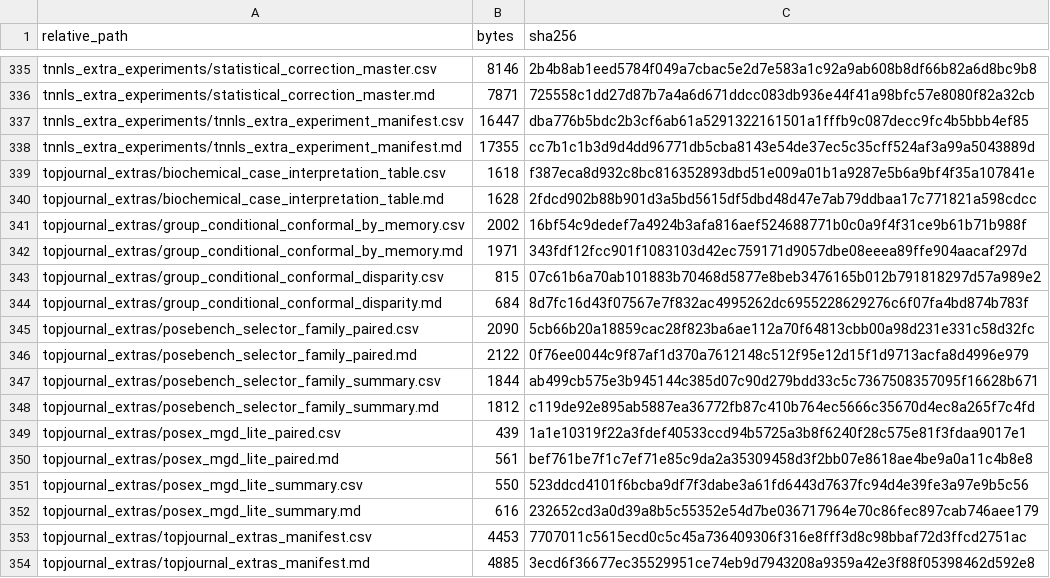
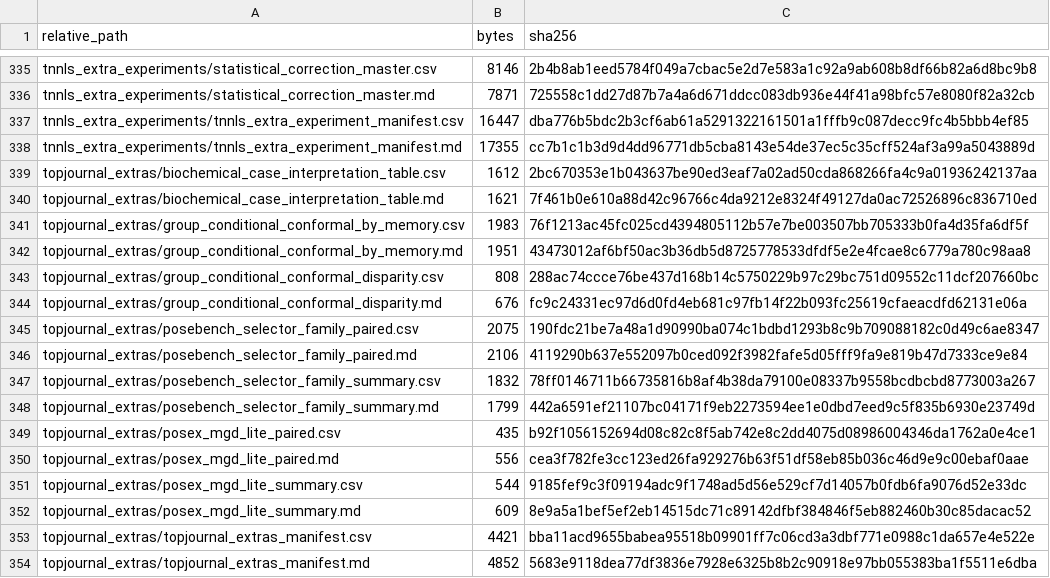
Before and after one commit to qazwsxedc2333/MGD, a CSV file: data/source_tables/SOURCE_TABLES_MANIFEST.csv, drawn as a sheet; only a part is shown, gaps mark what is left out; the diff covers the shown part only.

Commit message:
Regenerate source-table checksums after LF normalization

```diff
--- a/data/source_tables/SOURCE_TABLES_MANIFEST.csv
+++ b/data/source_tables/SOURCE_TABLES_MANIFEST.csv
@@ -338,17 +338,17 @@ tnnls_extra_experiments/tnnls_extra_experiment_manifest.csv,16447,dba776b5bdc2b3
 tnnls_extra_experiments/tnnls_extra_experiment_manifest.md,17355,cc7b1c1b3d9d4dd96771db5cba8143e54de37ec5c35cff524af3a99a5043889d
-topjournal_extras/biochemical_case_interpretation_table.csv,1618,f387eca8d932c8bc816352893dbd51e009a01b1a9287e5b6a9bf4f35a107841e
-topjournal_extras/biochemical_case_interpretation_table.md,1628,2fdcd902b88b901d3a5bd5615df5dbd48d47e7ab79ddbaa17c771821a598cdcc
-topjournal_extras/group_conditional_conformal_by_memory.csv,2002,16bf54c9dedef7a4924b3afa816aef524688771b0c0a9f4f31ce9b61b71b988f
-topjournal_extras/group_conditional_conformal_by_memory.md,1971,343fdf12fcc901f1083103d42ec759171d9057dbe08eeea89ffe904aacaf297d
-topjournal_extras/group_conditional_conformal_disparity.csv,815,07c61b6a70ab101883b70468d5877e8beb3476165b012b791818297d57a989e2
-topjournal_extras/group_conditional_conformal_disparity.md,684,8d7fc16d43f07567e7f832ac4995262dc6955228629276c6f07fa4bd874b783f
-topjournal_extras/posebench_selector_family_paired.csv,2090,5cb66b20a18859cac28f823ba6ae112a70f64813cbb00a98d231e331c58d32fc
-topjournal_extras/posebench_selector_family_paired.md,2122,0f76ee0044c9f87af1d370a7612148c512f95e12d15f1d9713acfa8d4996e979
-topjournal_extras/posebench_selector_family_summary.csv,1844,ab499cb575e3b945144c385d07c90d279bdd33c5c7367508357095f16628b671
-topjournal_extras/posebench_selector_family_summary.md,1812,c119de92e895ab5887ea36772fb87c410b764ec5666c35670d4ec8a265f7c4fd
-topjournal_extras/posex_mgd_lite_paired.csv,439,1a1e10319f22a3fdef40533ccd94b5725a3b8f6240f28c575e81f3fdaa9017e1
-topjournal_extras/posex_mgd_lite_paired.md,561,bef761be7f1c7ef71e85c9da2a35309458d3f2bb07e8618ae4be9a0a11c4b8e8
-topjournal_extras/posex_mgd_lite_summary.csv,550,523ddcd4101f6bcba9df7f3dabe3a61fd6443d7637fc94d4e39fe3a97e9b5c56
-topjournal_extras/posex_mgd_lite_summary.md,616,232652cd3a0d39a8b5c55352e54d7be036717964e70c86fec897cab746aee179
-topjournal_extras/topjournal_extras_manifest.csv,4453,7707011c5615ecd0c5c45a736409306f316e8fff3d8c98bbaf72d3ffcd2751ac
-topjournal_extras/topjournal_extras_manifest.md,4885,3ecd6f36677ec35529951ce74eb9d7943208a9359a42e3f88f05398462d592e8
+topjournal_extras/biochemical_case_interpretation_table.csv,1612,2bc670353e1b043637be90ed3eaf7a02ad50cda868266fa4c9a01936242137aa
+topjournal_extras/biochemical_case_interpretation_table.md,1621,7f461b0e610a88d42c96766c4da9212e8324f49127da0ac72526896c836710ed
+topjournal_extras/group_conditional_conformal_by_memory.csv,1983,76f1213ac45fc025cd4394805112b57e7be003507bb705333b0fa4d35fa6df5f
+topjournal_extras/group_conditional_conformal_by_memory.md,1951,43473012af6bf50ac3b36db5d8725778533dfdf5e2e4fcae8c6779a780c98aa8
+topjournal_extras/group_conditional_conformal_disparity.csv,808,288ac74ccce76be437d168b14c5750229b97c29bc751d09552c11dcf207660bc
+topjournal_extras/group_conditional_conformal_disparity.md,676,fc9c24331ec97d6d0fd4eb681c97fb14f22b093fc25619cfaeacdfd62131e06a
+topjournal_extras/posebench_selector_family_paired.csv,2075,190fdc21be7a48a1d90990ba074c1bdbd1293b8c9b709088182c0d49c6ae8347
+topjournal_extras/posebench_selector_family_paired.md,2106,4119290b637e552097b0ced092f3982fafe5d05fff9fa9e819b47d7333ce9e84
+topjournal_extras/posebench_selector_family_summary.csv,1832,78ff0146711b66735816b8af4b38da79100e08337b9558bcdbcbd8773003a267
+topjournal_extras/posebench_selector_family_summary.md,1799,442a6591ef21107bc04171f9eb2273594ee1e0dbd7eed9c5f835b6930e23749d
+topjournal_extras/posex_mgd_lite_paired.csv,435,b92f1056152694d08c82c8f5ab742e8c2dd4075d08986004346da1762a0e4ce1
+topjournal_extras/posex_mgd_lite_paired.md,556,cea3f782fe3cc123ed26fa929276b63f51df58eb85b036c46d9e9c00ebaf0aae
+topjournal_extras/posex_mgd_lite_summary.csv,544,9185fef9c3f09194adc9f1748ad5d56e529cf7d14057b0fdb6fa9076d52e33dc
+topjournal_extras/posex_mgd_lite_summary.md,609,8e9a5a1bef5ef2eb14515dc71c89142dfbf384846f5eb882460b30c85dacac52
+topjournal_extras/topjournal_extras_manifest.csv,4421,bba11acd9655babea95518b09901ff7c06cd3a3dbf771e0988c1da657e4e522e
+topjournal_extras/topjournal_extras_manifest.md,4852,5683e9118dea77df3836e7928e6325b8b2c90918e97bb055383ba1f5511e6dba
```
Also changed, not shown: 70 edited cells elsewhere in this file.
